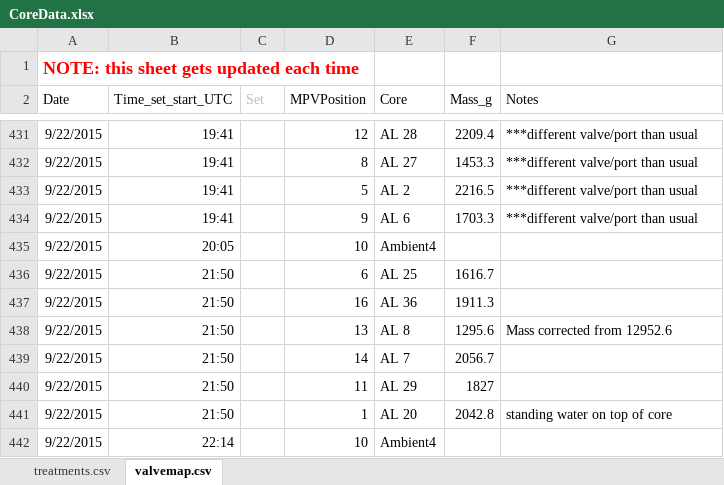
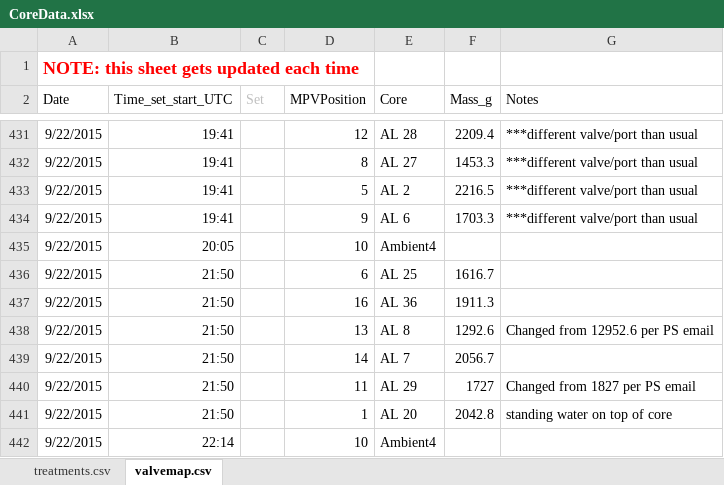
Before and after one commit to bpbond/cpcrw_incubation, an Excel workbook: data/CoreData.xlsx, sheet valvemap.csv, drawn as a sheet; only a part is shown, gaps mark what is left out; values as stored, in another font and other column widths than the file's, no borders; the diff names each change by its address in the sheet, - before the commit and + after, or states it on an @@ line.

Commit message:
Corrected faulty mass values for AL8 and AL29 on 22 September

```diff
--- a/data/CoreData.xlsx (sheet valvemap.csv)
+++ b/data/CoreData.xlsx (sheet valvemap.csv)
-F438 (Mass_g): 1295.6
+F438 (Mass_g): 1292.6
-G438 (Notes): Mass corrected from 12952.6
+G438 (Notes): Changed from 12952.6 per PS email
-F440 (Mass_g): 1827
+F440 (Mass_g): 1727
-G440 (Notes): (empty)
+G440 (Notes): Changed from 1827 per PS email
```
Also changed, not shown: 23 other files.
